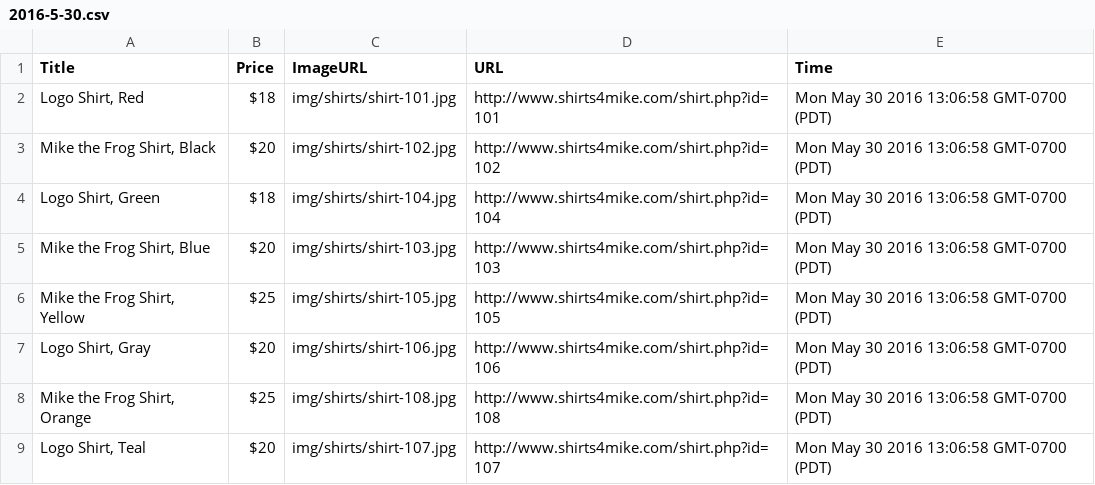
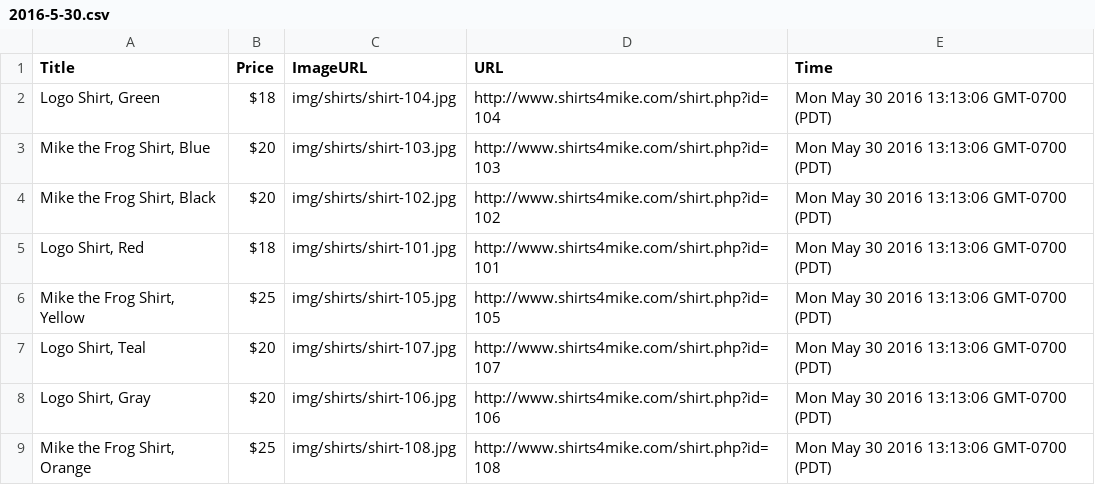
Before and after one commit to chris-gaona/content-scraper, a CSV file: data/2016-5-30.csv, drawn as a sheet.

```diff
--- a/data/2016-5-30.csv
+++ b/data/2016-5-30.csv
@@ -1,9 +1,9 @@
 "Title","Price","ImageURL","URL","Time"
-"Logo Shirt, Red","$18","img/shirts/shirt-101.jpg","http://www.shirts4mike.com/shirt.php?id=101","Mon May 30 2016 13:06:58 GMT-0700 (PDT)"
-"Mike the Frog Shirt, Black","$20","img/shirts/shirt-102.jpg","http://www.shirts4mike.com/shirt.php?id=102","Mon May 30 2016 13:06:58 GMT-0700 (PDT)"
-"Logo Shirt, Green","$18","img/shirts/shirt-104.jpg","http://www.shirts4mike.com/shirt.php?id=104","Mon May 30 2016 13:06:58 GMT-0700 (PDT)"
-"Mike the Frog Shirt, Blue","$20","img/shirts/shirt-103.jpg","http://www.shirts4mike.com/shirt.php?id=103","Mon May 30 2016 13:06:58 GMT-0700 (PDT)"
-"Mike the Frog Shirt, Yellow","$25","img/shirts/shirt-105.jpg","http://www.shirts4mike.com/shirt.php?id=105","Mon May 30 2016 13:06:58 GMT-0700 (PDT)"
-"Logo Shirt, Gray","$20","img/shirts/shirt-106.jpg","http://www.shirts4mike.com/shirt.php?id=106","Mon May 30 2016 13:06:58 GMT-0700 (PDT)"
-"Mike the Frog Shirt, Orange","$25","img/shirts/shirt-108.jpg","http://www.shirts4mike.com/shirt.php?id=108","Mon May 30 2016 13:06:58 GMT-0700 (PDT)"
-"Logo Shirt, Teal","$20","img/shirts/shirt-107.jpg","http://www.shirts4mike.com/shirt.php?id=107","Mon May 30 2016 13:06:58 GMT-0700 (PDT)"
+"Logo Shirt, Green","$18","img/shirts/shirt-104.jpg","http://www.shirts4mike.com/shirt.php?id=104","Mon May 30 2016 13:13:06 GMT-0700 (PDT)"
+"Mike the Frog Shirt, Blue","$20","img/shirts/shirt-103.jpg","http://www.shirts4mike.com/shirt.php?id=103","Mon May 30 2016 13:13:06 GMT-0700 (PDT)"
+"Mike the Frog Shirt, Black","$20","img/shirts/shirt-102.jpg","http://www.shirts4mike.com/shirt.php?id=102","Mon May 30 2016 13:13:06 GMT-0700 (PDT)"
+"Logo Shirt, Red","$18","img/shirts/shirt-101.jpg","http://www.shirts4mike.com/shirt.php?id=101","Mon May 30 2016 13:13:06 GMT-0700 (PDT)"
+"Mike the Frog Shirt, Yellow","$25","img/shirts/shirt-105.jpg","http://www.shirts4mike.com/shirt.php?id=105","Mon May 30 2016 13:13:06 GMT-0700 (PDT)"
+"Logo Shirt, Teal","$20","img/shirts/shirt-107.jpg","http://www.shirts4mike.com/shirt.php?id=107","Mon May 30 2016 13:13:06 GMT-0700 (PDT)"
+"Logo Shirt, Gray","$20","img/shirts/shirt-106.jpg","http://www.shirts4mike.com/shirt.php?id=106","Mon May 30 2016 13:13:06 GMT-0700 (PDT)"
+"Mike the Frog Shirt, Orange","$25","img/shirts/shirt-108.jpg","http://www.shirts4mike.com/shirt.php?id=108","Mon May 30 2016 13:13:06 GMT-0700 (PDT)"
```
Also changed, not shown: 2 other files.
